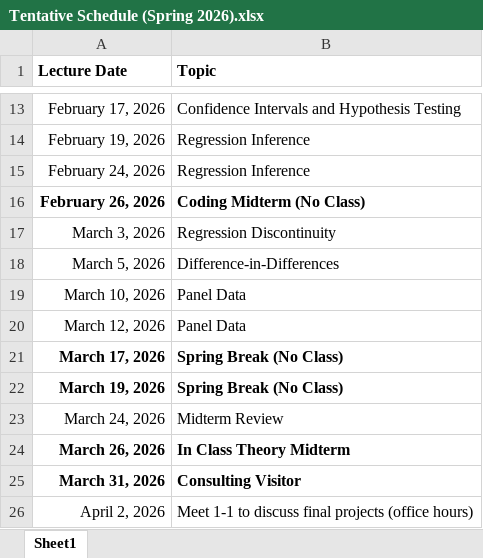
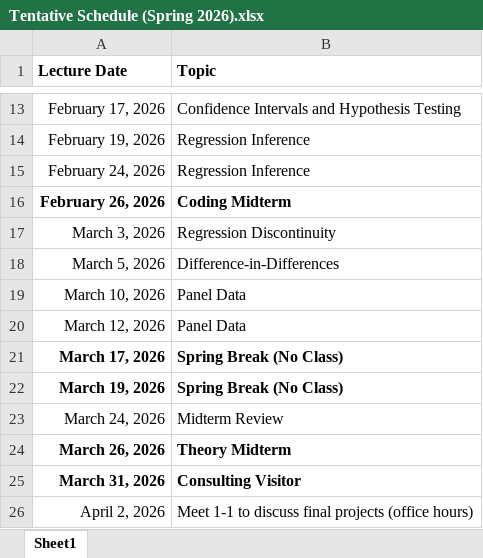
Before and after one commit to adamsoliman/IntroEconometrics, an Excel workbook: Intro materials/Tentative Schedule (Spring 2026).xlsx, sheet Sheet1, drawn as a sheet; only a part is shown, gaps mark what is left out; values as stored, in another font and other column widths than the file's, no borders; the diff names each change by its address in the sheet, - before the commit and + after, or states it on an @@ line.

```diff
--- a/Intro materials/Tentative Schedule (Spring 2026).xlsx (sheet Sheet1)
+++ b/Intro materials/Tentative Schedule (Spring 2026).xlsx (sheet Sheet1)
-B16 (Topic): Coding Midterm (No Class)
+B16 (Topic): Coding Midterm
-B24 (Topic): In Class Theory Midterm
+B24 (Topic): Theory Midterm
```
Also changed, not shown: 16 other files.
